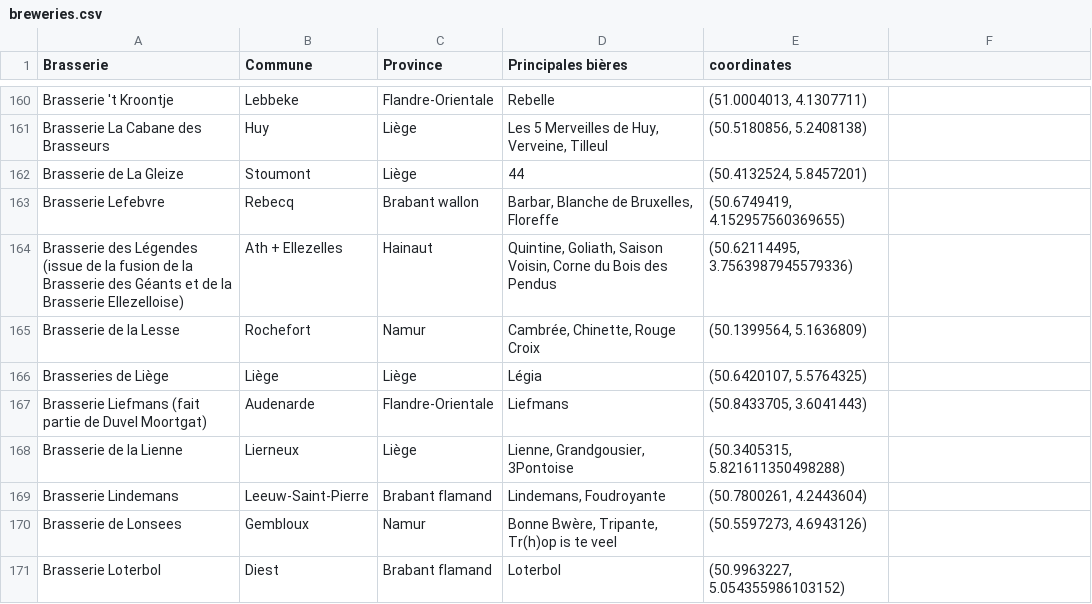
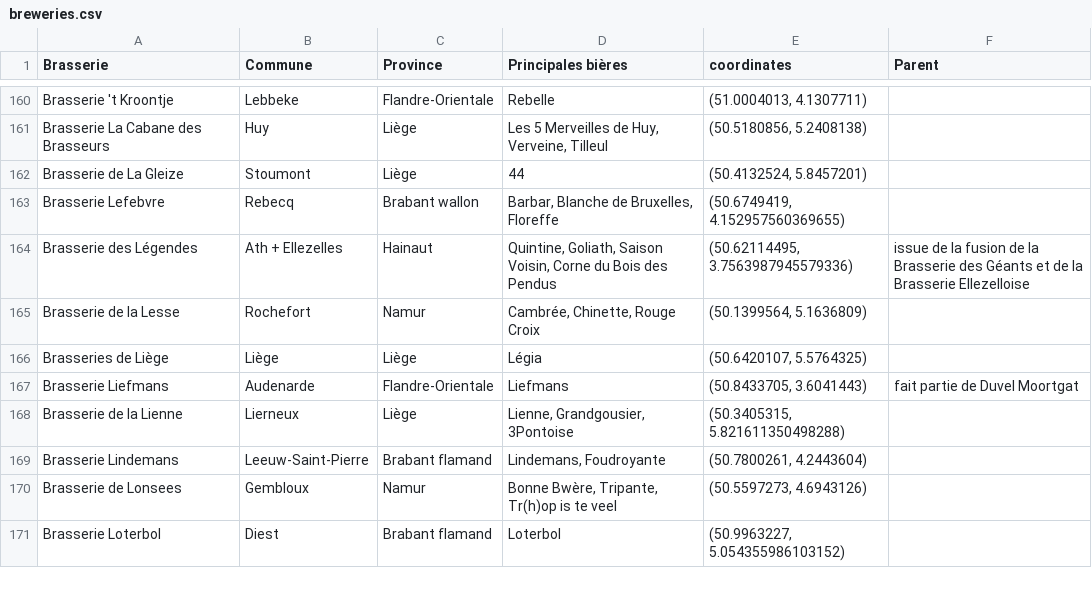
Before and after one commit to lpaggen/bmkg_solo, a CSV file: breweries.csv, drawn as a sheet; only a part is shown, gaps mark what is left out; the diff covers the shown part only.

```diff
--- a/breweries.csv
+++ b/breweries.csv
@@ -1 +1 @@
-Brasserie,Commune,Province,Principales bières,coordinates
+Brasserie,Commune,Province,Principales bières,coordinates,Parent
@@ -164 +164 @@ Brasserie Lefebvre,Rebecq,Brabant wallon,"Barbar, Blanche de Bruxelles, Floreffe
-Brasserie des Légendes (issue de la fusion de la Brasserie des Géants et de la Brasserie Ellezelloise),Ath +  Ellezelles,Hainaut,"Quintine, Goliath, Saison Voisin, Corne du Bois des Pendus","(50.62114495, 3.7563987945579336)"
+Brasserie des Légendes,Ath +  Ellezelles,Hainaut,"Quintine, Goliath, Saison Voisin, Corne du Bois des Pendus","(50.62114495, 3.7563987945579336)",issue de la fusion de la Brasserie des Géants et de la Brasserie Ellezelloise
@@ -167 +167 @@ Brasseries de Liège,Liège,Liège,Légia,"(50.6420107, 5.5764325)"
-Brasserie Liefmans (fait partie de Duvel Moortgat),Audenarde,Flandre-Orientale,Liefmans,"(50.8433705, 3.6041443)"
+Brasserie Liefmans,Audenarde,Flandre-Orientale,Liefmans,"(50.8433705, 3.6041443)",fait partie de Duvel Moortgat
```
Also changed, not shown: 52 edited cells elsewhere in this file, beers.csv, 1 other file.
